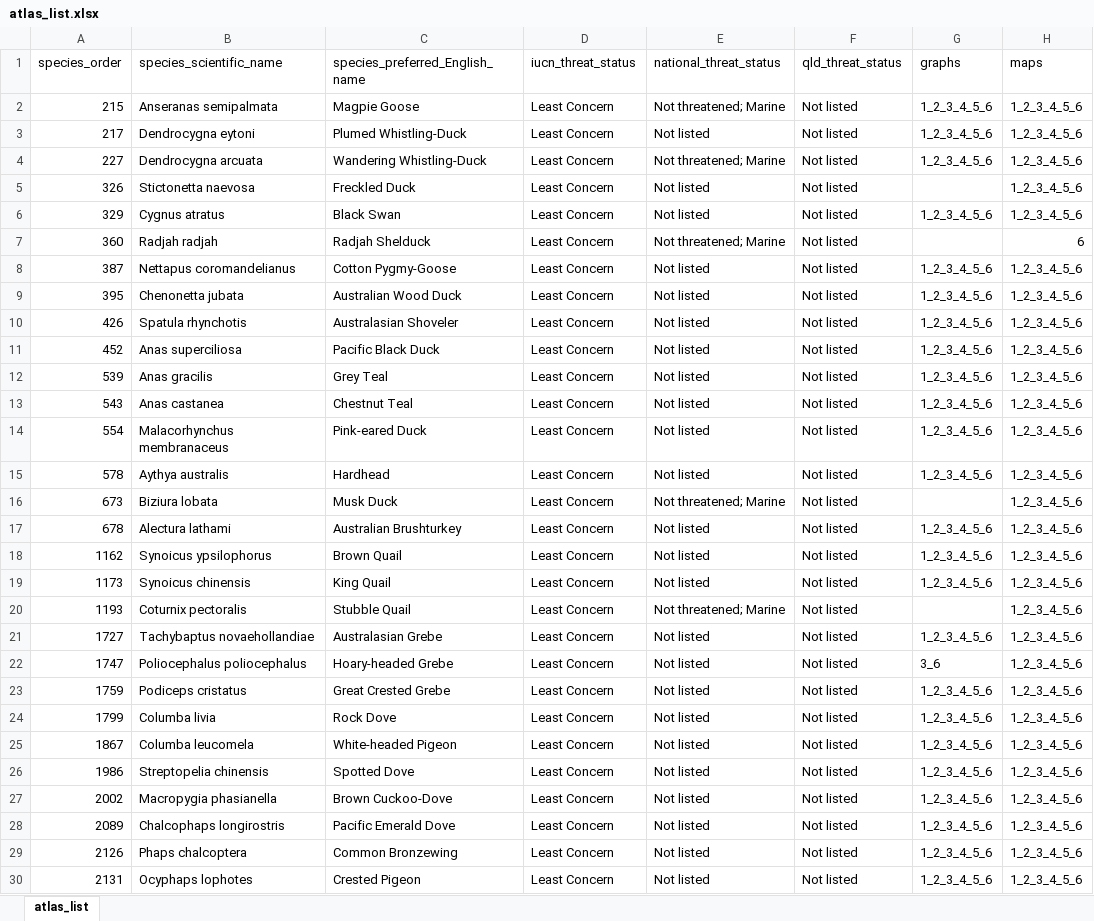
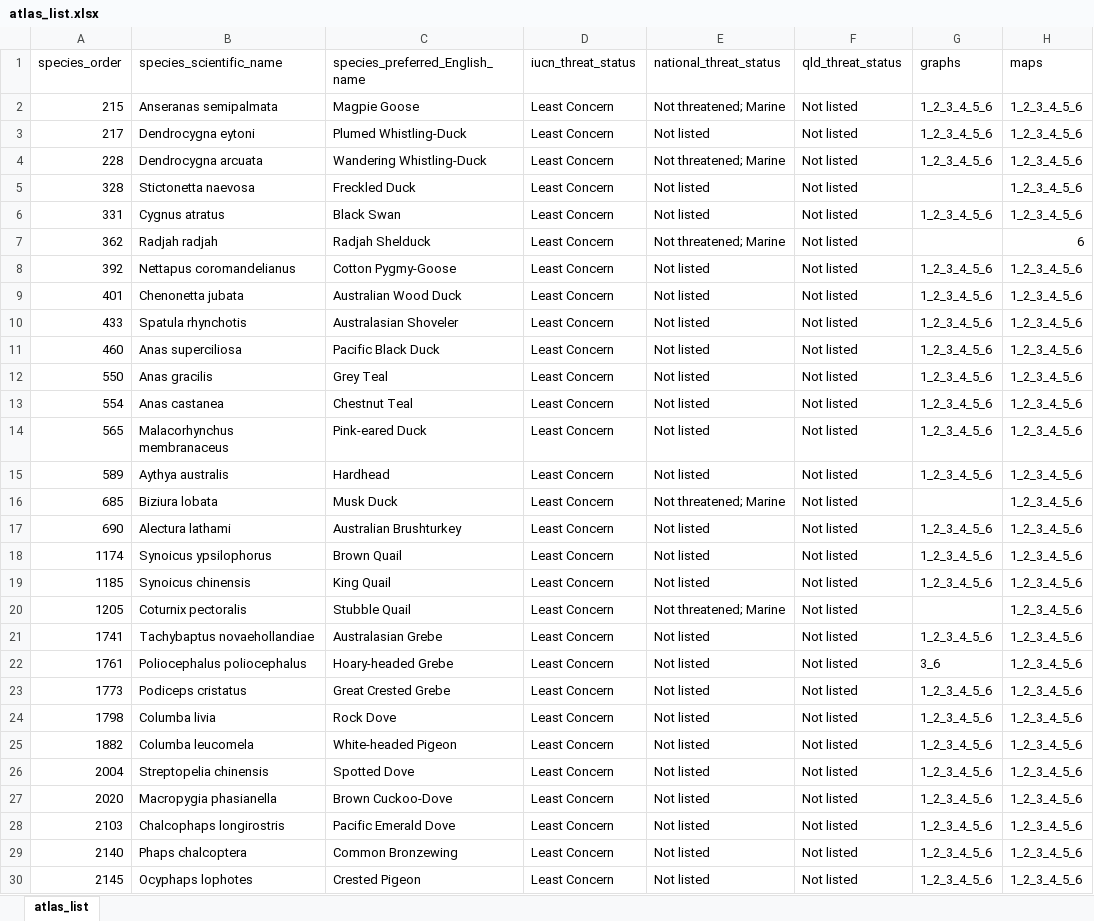
Before and after one commit to bird-team/brisbane-bird-atlas, an Excel workbook: data/species/atlas_list.xlsx, sheet atlas_list, drawn as a sheet; only a part is shown; values as stored, in another font and other column widths than the file's, no borders; the diff covers the shown part only; the diff names each change by its address in the sheet, - before the commit and + after, or states it on an @@ line.

```diff
--- a/data/species/atlas_list.xlsx (sheet atlas_list)
+++ b/data/species/atlas_list.xlsx (sheet atlas_list)
-A4 (species_order): 227
+A4 (species_order): 228
-A5 (species_order): 326
+A5 (species_order): 328
-A6 (species_order): 329
+A6 (species_order): 331
-A7 (species_order): 360
+A7 (species_order): 362
-A8 (species_order): 387
+A8 (species_order): 392
-A9 (species_order): 395
+A9 (species_order): 401
-A10 (species_order): 426
+A10 (species_order): 433
-A11 (species_order): 452
+A11 (species_order): 460
-A12 (species_order): 539
+A12 (species_order): 550
-A13 (species_order): 543
+A13 (species_order): 554
-A14 (species_order): 554
+A14 (species_order): 565
-A15 (species_order): 578
+A15 (species_order): 589
-A16 (species_order): 673
+A16 (species_order): 685
-A17 (species_order): 678
+A17 (species_order): 690
-A18 (species_order): 1162
+A18 (species_order): 1174
-A19 (species_order): 1173
+A19 (species_order): 1185
-A20 (species_order): 1193
+A20 (species_order): 1205
-A21 (species_order): 1727
+A21 (species_order): 1741
-A22 (species_order): 1747
+A22 (species_order): 1761
-A23 (species_order): 1759
+A23 (species_order): 1773
-A24 (species_order): 1799
+A24 (species_order): 1798
-A25 (species_order): 1867
+A25 (species_order): 1882
-A26 (species_order): 1986
+A26 (species_order): 2004
-A27 (species_order): 2002
+A27 (species_order): 2020
-A28 (species_order): 2089
+A28 (species_order): 2103
-A29 (species_order): 2126
+A29 (species_order): 2140
-A30 (species_order): 2131
+A30 (species_order): 2145
```
Also changed, not shown: 686 edited cells elsewhere in this sheet, resources/ABB_WorkingList_v1.0.xlsx, 2 other files.
